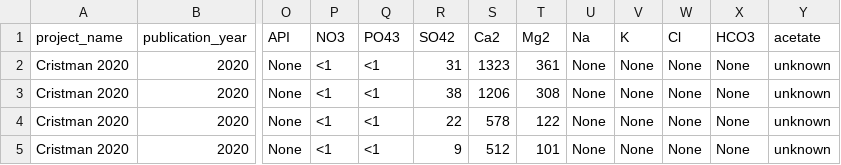
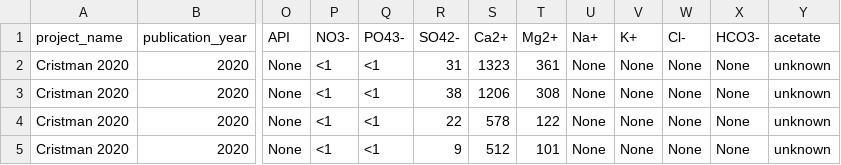
Before and after one commit to vlngf/OilMetagenomesDB, a TSV file: common_samples/common_samples.tsv, drawn as a sheet; only a part is shown, gaps mark what is left out; the diff names each change by its address in the sheet, - before the commit and + after, or states it on an @@ line.

Commit message:
update tsv and json samples

```diff
--- a/common_samples/common_samples.tsv
+++ b/common_samples/common_samples.tsv
-P1: NO3
+P1: NO3-
-Q1: PO43
+Q1: PO43-
-R1: SO42
+R1: SO42-
-S1: Ca2
+S1: Ca2+
-T1: Mg2
+T1: Mg2+
-U1: Na
+U1: Na+
-V1: K
+V1: K+
-W1: Cl
+W1: Cl-
-X1: HCO3
+X1: HCO3-
```
Also changed, not shown: 9 other files.
